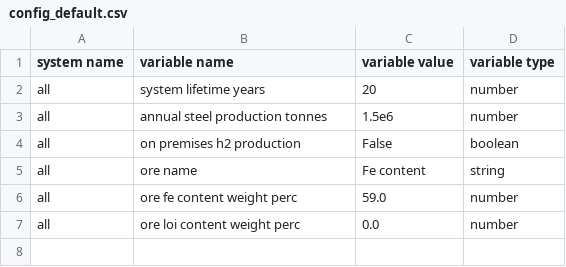
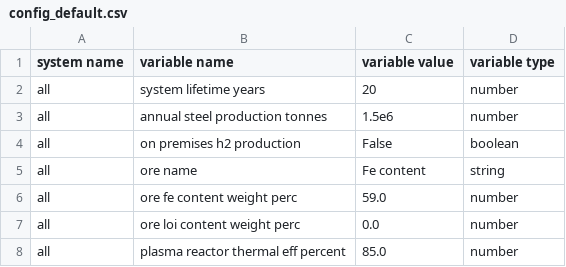
Before and after one commit to chris-phd/plasma-steelmaking-technoeconomics, a CSV file: config/config_default.csv, drawn as a sheet.

Commit message:
sensitivity analysis of the prereduction in HDR-Plasma
Add ability to perform sensitivity analysis on prereduciton degree
on HDR-Plasma, which requires different treatment to the usual
sensitivity analysis.

```diff
--- a/config/config_default.csv
+++ b/config/config_default.csv
@@ -7 +7,2 @@ all,ore fe content weight perc,59.0,number
 all,ore loi content weight perc,0.0,number
+all,plasma reactor thermal eff percent,85.0,number
```
Also changed, not shown: 2 other files.
